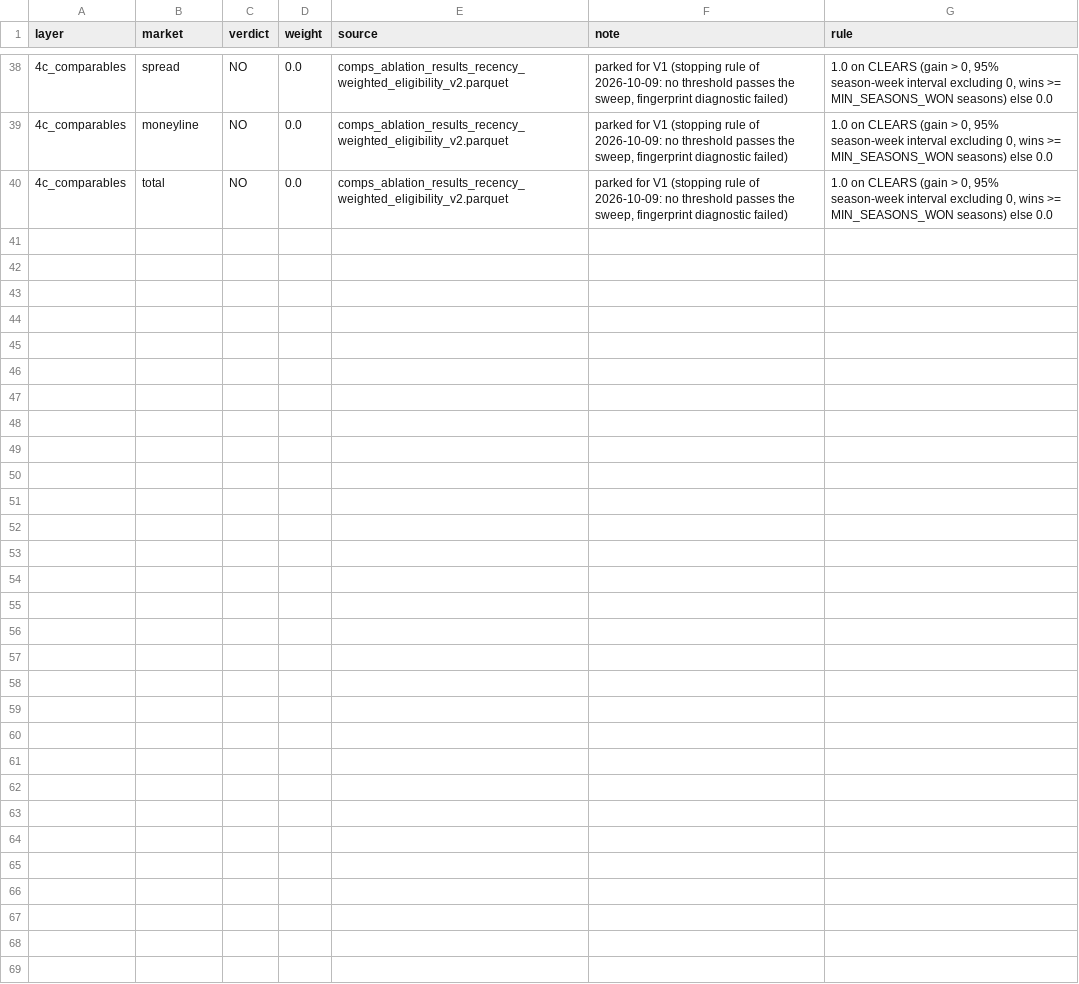
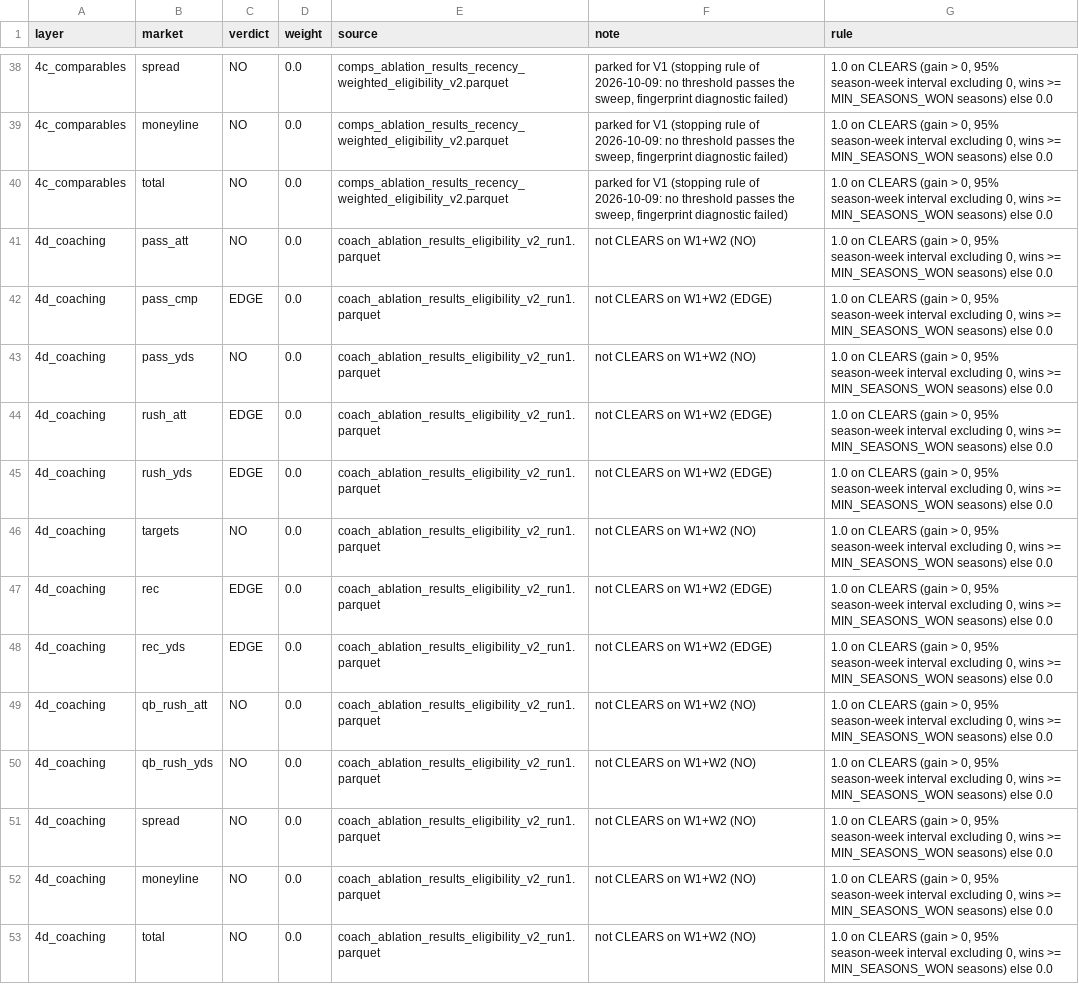
Before and after one commit to Lgulle1/Script-the-slate, a CSV file: layer_weights.csv, drawn as a sheet; only a part is shown, gaps mark what is left out.

```diff
--- a/layer_weights.csv
+++ b/layer_weights.csv
@@ -40 +40,14 @@ layer,market,verdict,weight,source,note,rule
 4c_comparables,total,NO,0.0,comps_ablation_results_recency_weighted_eligibility_v2.parquet,"parked for V1 (stopping rule of 2026-10-09: no threshold passes the sweep, fingerprint diagnostic failed)","1.0 on CLEARS (gain > 0, 95% season-week interval excluding 0, wins >= MIN_SEASONS_WON seasons) else 0.0"
+4d_coaching,pass_att,NO,0.0,coach_ablation_results_eligibility_v2_run1.parquet,not CLEARS on W1+W2 (NO),"1.0 on CLEARS (gain > 0, 95% season-week interval excluding 0, wins >= MIN_SEASONS_WON seasons) else 0.0"
+4d_coaching,pass_cmp,EDGE,0.0,coach_ablation_results_eligibility_v2_run1.parquet,not CLEARS on W1+W2 (EDGE),"1.0 on CLEARS (gain > 0, 95% season-week interval excluding 0, wins >= MIN_SEASONS_WON seasons) else 0.0"
+4d_coaching,pass_yds,NO,0.0,coach_ablation_results_eligibility_v2_run1.parquet,not CLEARS on W1+W2 (NO),"1.0 on CLEARS (gain > 0, 95% season-week interval excluding 0, wins >= MIN_SEASONS_WON seasons) else 0.0"
+4d_coaching,rush_att,EDGE,0.0,coach_ablation_results_eligibility_v2_run1.parquet,not CLEARS on W1+W2 (EDGE),"1.0 on CLEARS (gain > 0, 95% season-week interval excluding 0, wins >= MIN_SEASONS_WON seasons) else 0.0"
+4d_coaching,rush_yds,EDGE,0.0,coach_ablation_results_eligibility_v2_run1.parquet,not CLEARS on W1+W2 (EDGE),"1.0 on CLEARS (gain > 0, 95% season-week interval excluding 0, wins >= MIN_SEASONS_WON seasons) else 0.0"
+4d_coaching,targets,NO,0.0,coach_ablation_results_eligibility_v2_run1.parquet,not CLEARS on W1+W2 (NO),"1.0 on CLEARS (gain > 0, 95% season-week interval excluding 0, wins >= MIN_SEASONS_WON seasons) else 0.0"
+4d_coaching,rec,EDGE,0.0,coach_ablation_results_eligibility_v2_run1.parquet,not CLEARS on W1+W2 (EDGE),"1.0 on CLEARS (gain > 0, 95% season-week interval excluding 0, wins >= MIN_SEASONS_WON seasons) else 0.0"
+4d_coaching,rec_yds,EDGE,0.0,coach_ablation_results_eligibility_v2_run1.parquet,not CLEARS on W1+W2 (EDGE),"1.0 on CLEARS (gain > 0, 95% season-week interval excluding 0, wins >= MIN_SEASONS_WON seasons) else 0.0"
+4d_coaching,qb_rush_att,NO,0.0,coach_ablation_results_eligibility_v2_run1.parquet,not CLEARS on W1+W2 (NO),"1.0 on CLEARS (gain > 0, 95% season-week interval excluding 0, wins >= MIN_SEASONS_WON seasons) else 0.0"
+4d_coaching,qb_rush_yds,NO,0.0,coach_ablation_results_eligibility_v2_run1.parquet,not CLEARS on W1+W2 (NO),"1.0 on CLEARS (gain > 0, 95% season-week interval excluding 0, wins >= MIN_SEASONS_WON seasons) else 0.0"
+4d_coaching,spread,NO,0.0,coach_ablation_results_eligibility_v2_run1.parquet,not CLEARS on W1+W2 (NO),"1.0 on CLEARS (gain > 0, 95% season-week interval excluding 0, wins >= MIN_SEASONS_WON seasons) else 0.0"
+4d_coaching,moneyline,NO,0.0,coach_ablation_results_eligibility_v2_run1.parquet,not CLEARS on W1+W2 (NO),"1.0 on CLEARS (gain > 0, 95% season-week interval excluding 0, wins >= MIN_SEASONS_WON seasons) else 0.0"
+4d_coaching,total,NO,0.0,coach_ablation_results_eligibility_v2_run1.parquet,not CLEARS on W1+W2 (NO),"1.0 on CLEARS (gain > 0, 95% season-week interval excluding 0, wins >= MIN_SEASONS_WON seasons) else 0.0"
```
Also changed, not shown: 9 other files.
